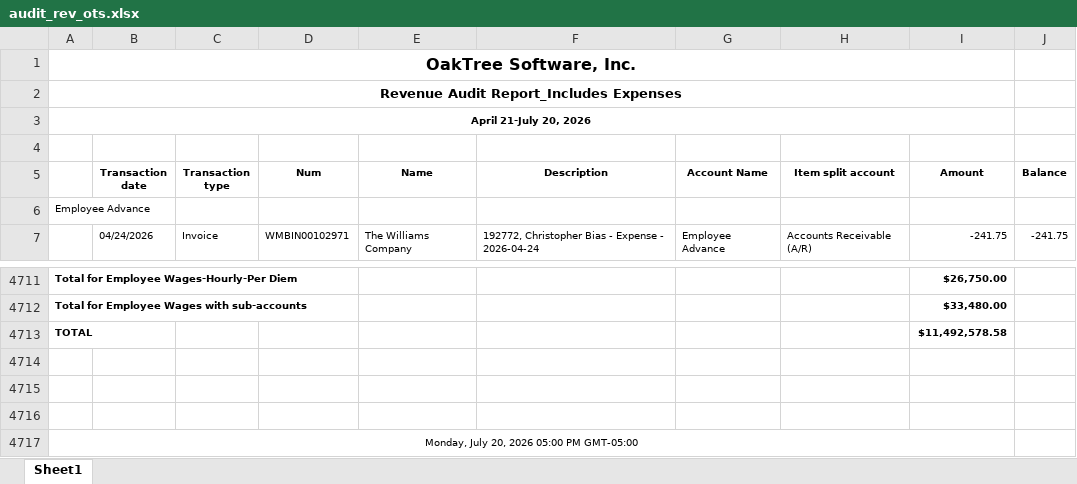
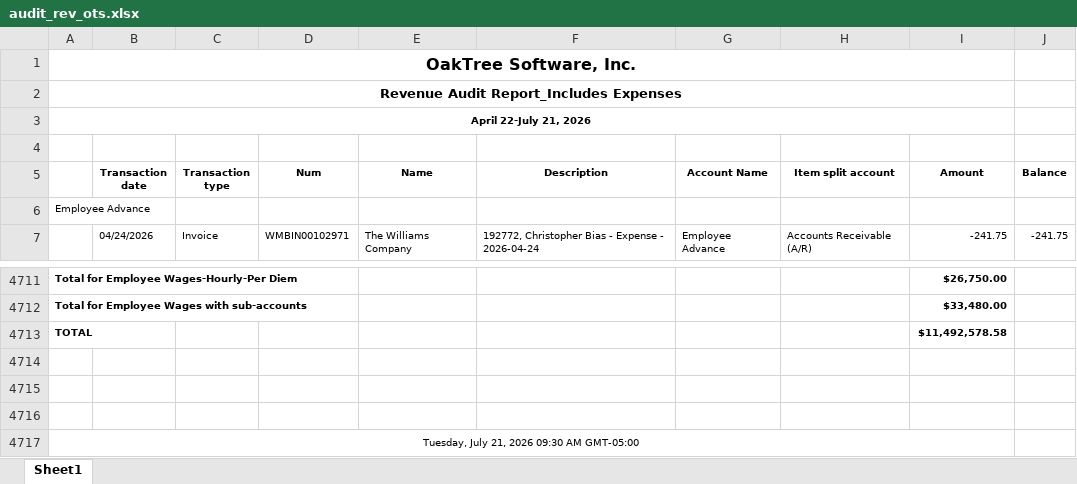
Before and after one commit to Pwilson37OTS/oaktree-invoice-reconciler, an Excel workbook: data/audit_rev_ots.xlsx, sheet Sheet1, drawn as a sheet; only a part is shown, gaps mark what is left out; values as stored, in another font and other column widths than the file's, no borders; the diff names each change by its address in the sheet, - before the commit and + after, or states it on an @@ line.

```diff
--- a/data/audit_rev_ots.xlsx (sheet Sheet1)
+++ b/data/audit_rev_ots.xlsx (sheet Sheet1)
-A3: April 21-July 20, 2026
+A3: April 22-July 21, 2026
-A4717: Monday, July 20, 2026 05:00 PM GMT-05:00
+A4717: Tuesday, July 21, 2026 09:30 AM GMT-05:00
```
Also changed, not shown: data/audit_rev_cts.xlsx, data/billable_charges.xlsx, 1 other file.
